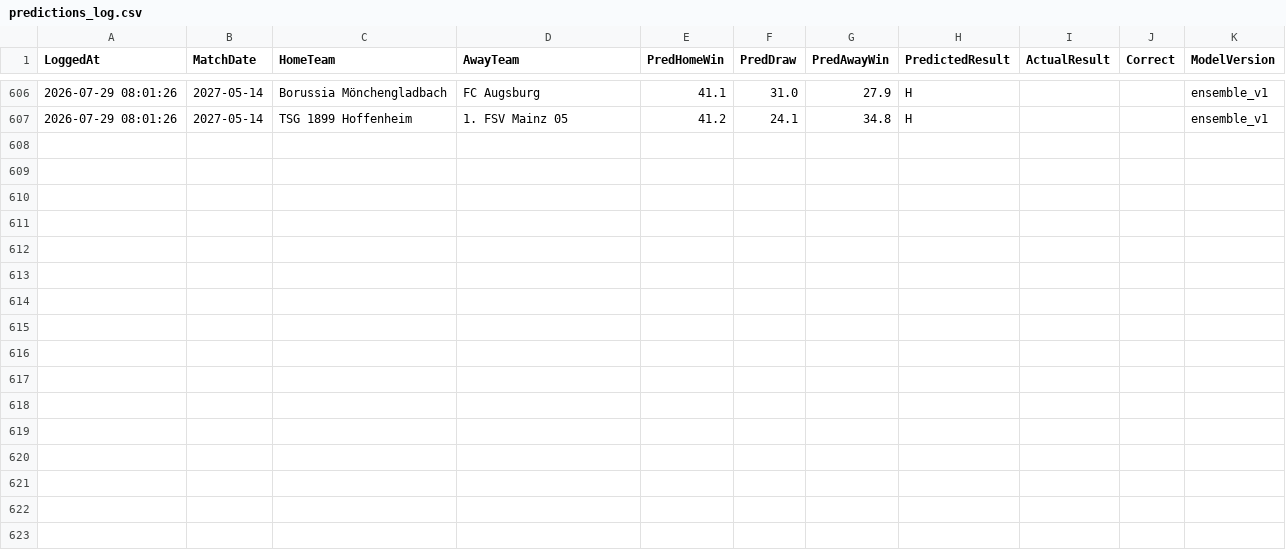
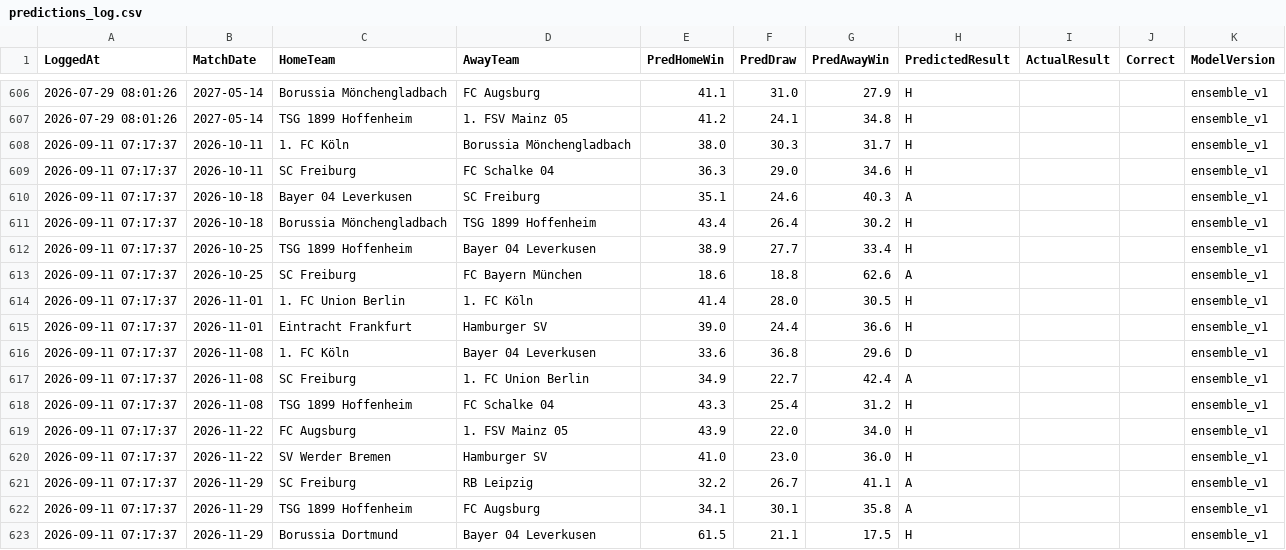
Before and after one commit to gmalbert/bundesliga, a CSV file: data_files/predictions_log.csv, drawn as a sheet; only a part is shown, gaps mark what is left out; the diff names each change by its address in the sheet, - before the commit and + after, or states it on an @@ line.

```diff
--- a/data_files/predictions_log.csv
+++ b/data_files/predictions_log.csv
+row 608: 2026-09-11 07:17:37 | 2026-10-11 | 1. FC Köln | Borussia Mönchengladbach | 38.0 | 30.3 | 31.7 | H |  |  | ensemble_v1
+row 609: 2026-09-11 07:17:37 | 2026-10-11 | SC Freiburg | FC Schalke 04 | 36.3 | 29.0 | 34.6 | H |  |  | ensemble_v1
+row 610: 2026-09-11 07:17:37 | 2026-10-18 | Bayer 04 Leverkusen | SC Freiburg | 35.1 | 24.6 | 40.3 | A |  |  | ensemble_v1
+row 611: 2026-09-11 07:17:37 | 2026-10-18 | Borussia Mönchengladbach | TSG 1899 Hoffenheim | 43.4 | 26.4 | 30.2 | H |  |  | ensemble_v1
+row 612: 2026-09-11 07:17:37 | 2026-10-25 | TSG 1899 Hoffenheim | Bayer 04 Leverkusen | 38.9 | 27.7 | 33.4 | H |  |  | ensemble_v1
+row 613: 2026-09-11 07:17:37 | 2026-10-25 | SC Freiburg | FC Bayern München | 18.6 | 18.8 | 62.6 | A |  |  | ensemble_v1
+row 614: 2026-09-11 07:17:37 | 2026-11-01 | 1. FC Union Berlin | 1. FC Köln | 41.4 | 28.0 | 30.5 | H |  |  | ensemble_v1
+row 615: 2026-09-11 07:17:37 | 2026-11-01 | Eintracht Frankfurt | Hamburger SV | 39.0 | 24.4 | 36.6 | H |  |  | ensemble_v1
+row 616: 2026-09-11 07:17:37 | 2026-11-08 | 1. FC Köln | Bayer 04 Leverkusen | 33.6 | 36.8 | 29.6 | D |  |  | ensemble_v1
+row 617: 2026-09-11 07:17:37 | 2026-11-08 | SC Freiburg | 1. FC Union Berlin | 34.9 | 22.7 | 42.4 | A |  |  | ensemble_v1
+row 618: 2026-09-11 07:17:37 | 2026-11-08 | TSG 1899 Hoffenheim | FC Schalke 04 | 43.3 | 25.4 | 31.2 | H |  |  | ensemble_v1
+row 619: 2026-09-11 07:17:37 | 2026-11-22 | FC Augsburg | 1. FSV Mainz 05 | 43.9 | 22.0 | 34.0 | H |  |  | ensemble_v1
+row 620: 2026-09-11 07:17:37 | 2026-11-22 | SV Werder Bremen | Hamburger SV | 41.0 | 23.0 | 36.0 | H |  |  | ensemble_v1
+row 621: 2026-09-11 07:17:37 | 2026-11-29 | SC Freiburg | RB Leipzig | 32.2 | 26.7 | 41.1 | A |  |  | ensemble_v1
+row 622: 2026-09-11 07:17:37 | 2026-11-29 | TSG 1899 Hoffenheim | FC Augsburg | 34.1 | 30.1 | 35.8 | A |  |  | ensemble_v1
+row 623: 2026-09-11 07:17:37 | 2026-11-29 | Borussia Dortmund | Bayer 04 Leverkusen | 61.5 | 21.1 | 17.5 | H |  |  | ensemble_v1
```
Also changed, not shown: data_files/raw/copa_fixtures.csv, data_files/raw/match_weather.csv, 4 other files.
